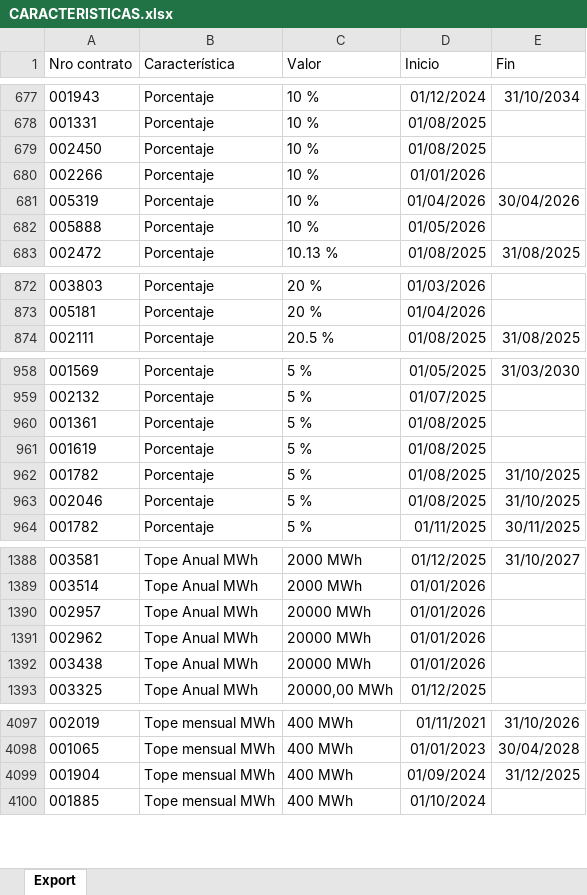
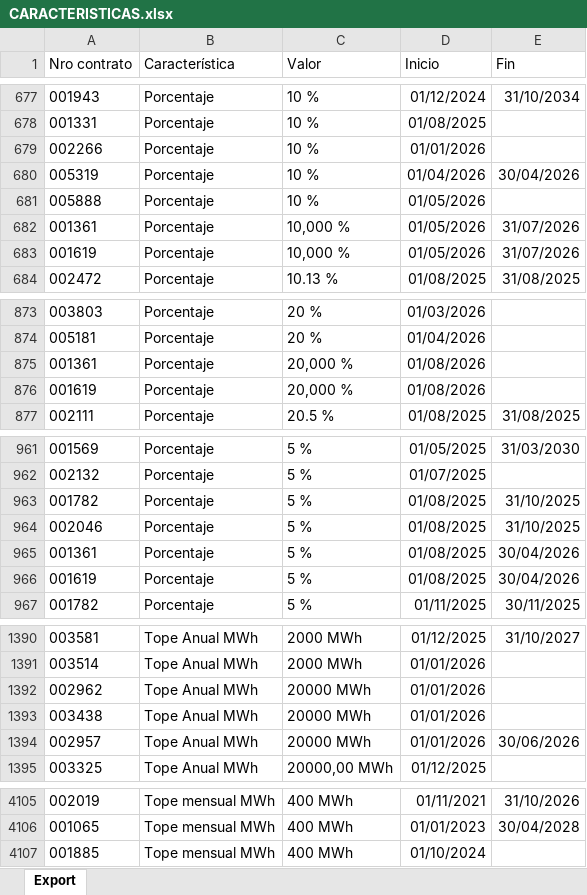
Before and after one commit to daniraggio/dashboard-MEM, an Excel workbook: data/contratos/CARACTERISTICAS.xlsx, sheet Export, drawn as a sheet; only a part is shown, gaps mark what is left out; values as stored, in another font and other column widths than the file's, no borders; removed rows and columns are numbered as before the commit, all else as after; the diff covers the shown part only; the diff names each change by its address in the sheet, - before the commit and + after, or states it on an @@ line.

```diff
--- a/data/contratos/CARACTERISTICAS.xlsx (sheet Export)
+++ b/data/contratos/CARACTERISTICAS.xlsx (sheet Export)
-row 679: 002450 | Porcentaje | 10 % | 01/08/2025
+row 682: 001361 | Porcentaje | 10,000 % | 01/05/2026 | 31/07/2026
+row 683: 001619 | Porcentaje | 10,000 % | 01/05/2026 | 31/07/2026
+row 875: 001361 | Porcentaje | 20,000 % | 01/08/2026
+row 876: 001619 | Porcentaje | 20,000 % | 01/08/2026
-row 960: 001361 | Porcentaje | 5 % | 01/08/2025
-row 961: 001619 | Porcentaje | 5 % | 01/08/2025
+row 965: 001361 | Porcentaje | 5 % | 01/08/2025 | 30/04/2026
+row 966: 001619 | Porcentaje | 5 % | 01/08/2025 | 30/04/2026
-row 1390: 002957 | Tope Anual MWh | 20000 MWh | 01/01/2026
+row 1394: 002957 | Tope Anual MWh | 20000 MWh | 01/01/2026 | 30/06/2026
-row 4099: 001904 | Tope mensual MWh | 400 MWh | 01/09/2024 | 31/12/2025
```
Also changed, not shown: 24 added rows, 5 removed rows and 4 edited cells elsewhere in this sheet, data/contratos/CONTRATOS.xlsx, data/contratos/SUMINISTROS.xlsx, 2 other files.
